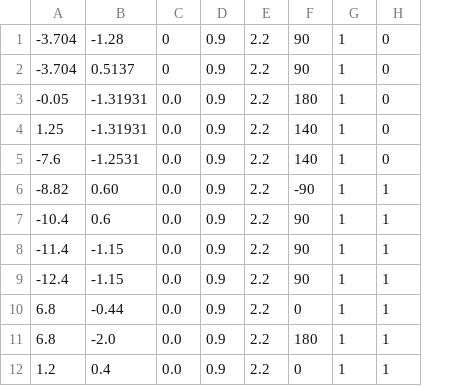
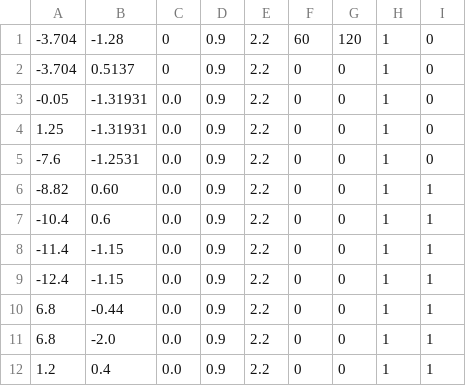
Before and after one commit to tuw-robotics/tuw_door_detection, a CSV file: tuw_object_publisher/files/doors.csv, drawn as a sheet; removed rows and columns are numbered as before the commit, all else as after; the diff names each change by its address in the sheet, - before the commit and + after, or states it on an @@ line.

Commit message:
Publisher is now able to read every second from the file. Also: Bugfix. Also new shape parameter set for doors supported.

```diff
--- a/tuw_object_publisher/files/doors.csv
+++ b/tuw_object_publisher/files/doors.csv
-column F, rows 1-12: 90 | 90 | 180 | 140 | 140 | -90 | 90 | 90 | 90 | 0 | 180 | 0
+column F, rows 1-12: 60 | 0 | 0 | 0 | 0 | 0 | 0 | 0 | 0 | 0 | 0 | 0
+column G, rows 1-12: 120 | 0 | 0 | 0 | 0 | 0 | 0 | 0 | 0 | 0 | 0 | 0
```
Also changed, not shown: 5 other files.
